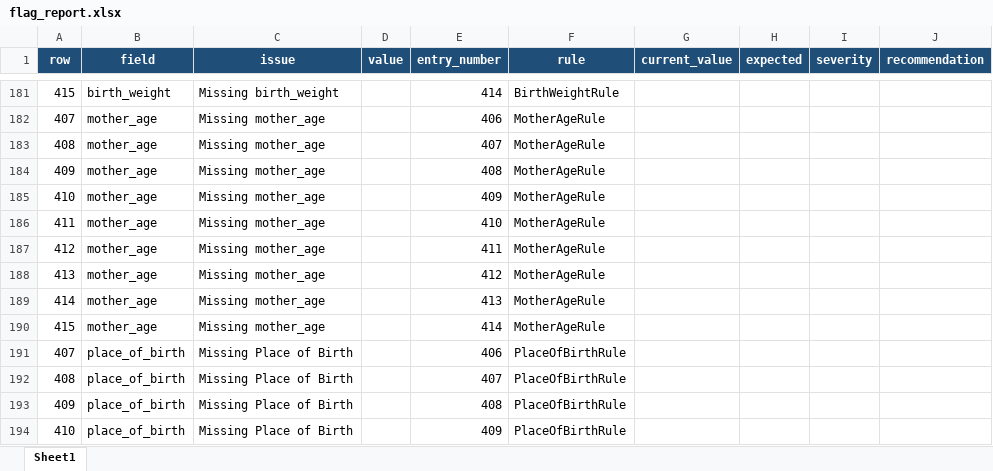
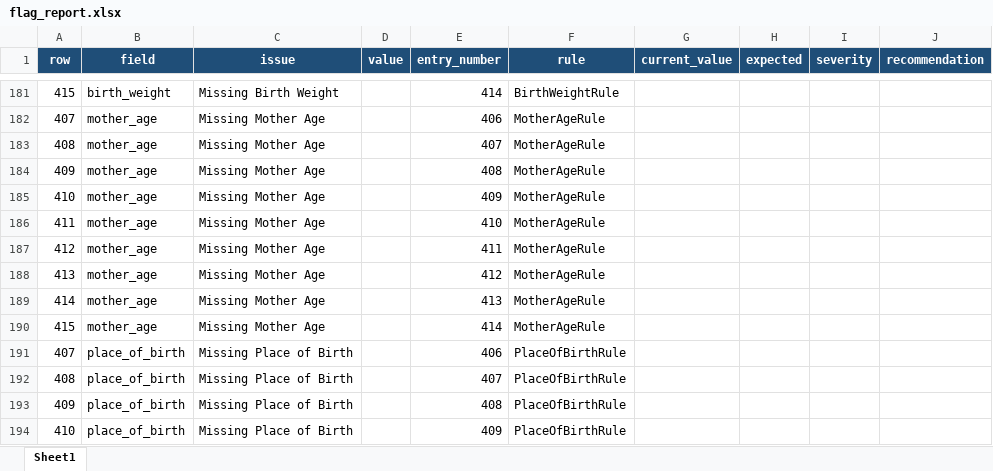
Before and after one commit to Bennyaks/CRDQE, an Excel workbook: data/output/flags/flag_report.xlsx, sheet Sheet1, drawn as a sheet; only a part is shown, gaps mark what is left out; values as stored, in another font and other column widths than the file's, no borders; the diff covers the shown part only; the diff names each change by its address in the sheet, - before the commit and + after, or states it on an @@ line.

Commit message:
Complete Birth validation engine v1

```diff
--- a/data/output/flags/flag_report.xlsx (sheet Sheet1)
+++ b/data/output/flags/flag_report.xlsx (sheet Sheet1)
-C181 (issue): Missing birth_weight
+C181 (issue): Missing Birth Weight
-C182:C190 (issue): Missing mother_age
+C182:C190 (issue): Missing Mother Age
```
Also changed, not shown: 27 edited cells elsewhere in this sheet, data/output/cleaned/cleaned_data.xlsx, data/output/summaries/summary_report.xlsx, 8 other files.
